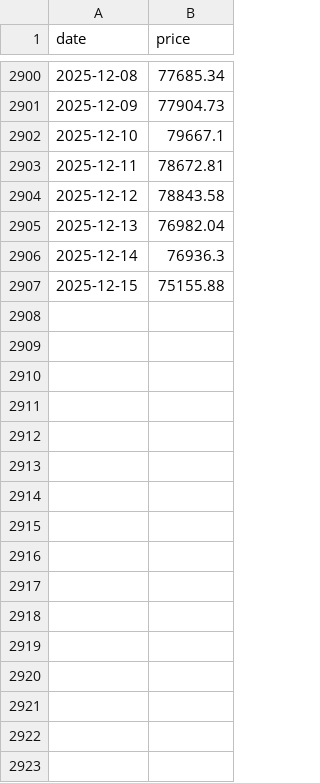
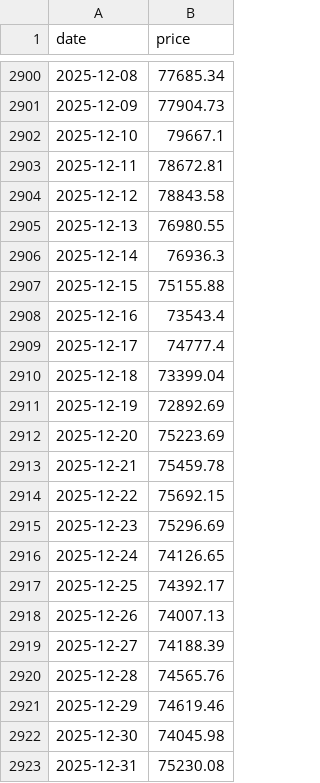
Before and after one commit to pascalranaora/simulateur-bitcoin, a CSV file: historical_btcprice.csv, drawn as a sheet; only a part is shown, gaps mark what is left out; the diff covers the shown part only.

```diff
--- a/historical_btcprice.csv
+++ b/historical_btcprice.csv
@@ -2904,4 +2904,20 @@ date,price
 2025-12-12,78843.58
-2025-12-13,76982.04
+2025-12-13,76980.55
 2025-12-14,76936.3
 2025-12-15,75155.88
+2025-12-16,73543.4
+2025-12-17,74777.4
+2025-12-18,73399.04
+2025-12-19,72892.69
+2025-12-20,75223.69
+2025-12-21,75459.78
+2025-12-22,75692.15
+2025-12-23,75296.69
+2025-12-24,74126.65
+2025-12-25,74392.17
+2025-12-26,74007.13
+2025-12-27,74188.39
+2025-12-28,74565.76
+2025-12-29,74619.46
+2025-12-30,74045.98
+2025-12-31,75230.08
```
Also changed, not shown: 15 added rows elsewhere in this file, historical_data_hashrate.csv, sample_power.csv, 1 other file.
